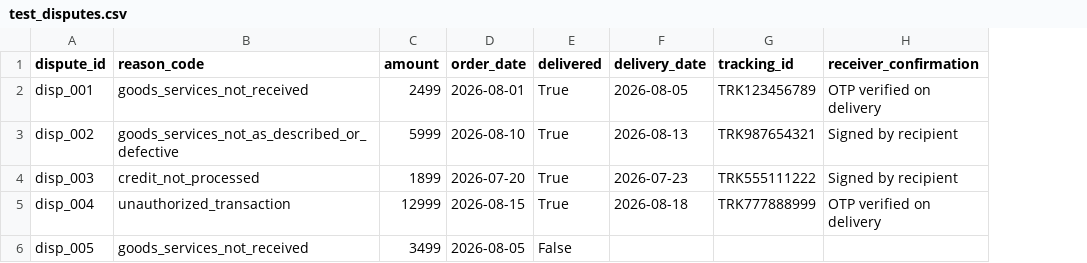
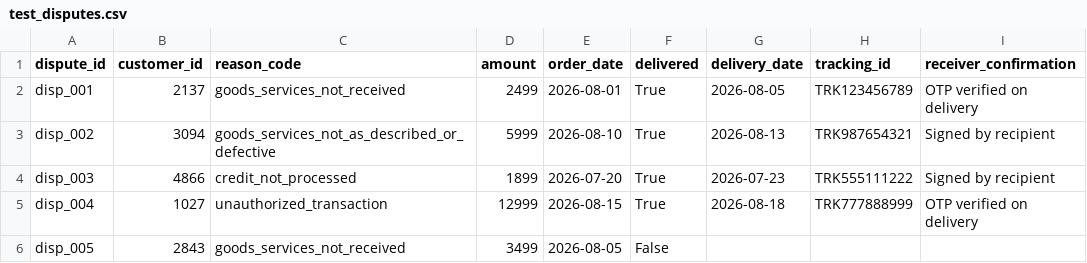
Before and after one commit to Vaibhav-Mathur-25/razorpay-ai-risk-manager, a CSV file: data/test_disputes.csv, drawn as a sheet; only a part is shown; the diff names each change by its address in the sheet, - before the commit and + after, or states it on an @@ line.

Commit message:
Add order risk queue, expected-loss display, revision diff view, role-based approval limits, and audit performance summary

```diff
--- a/data/test_disputes.csv
+++ b/data/test_disputes.csv
+column B (customer_id), rows 2-6: 2137 | 3094 | 4866 | 1027 | 2843
```
Also changed, not shown: 7 other files.
